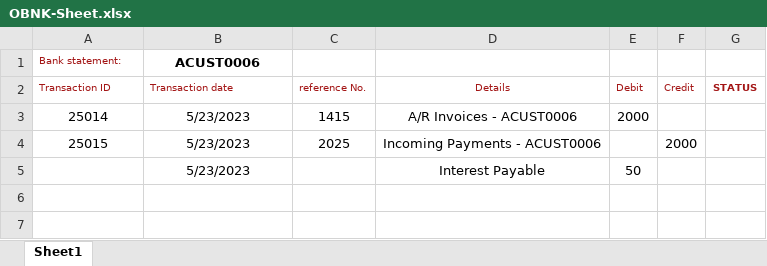
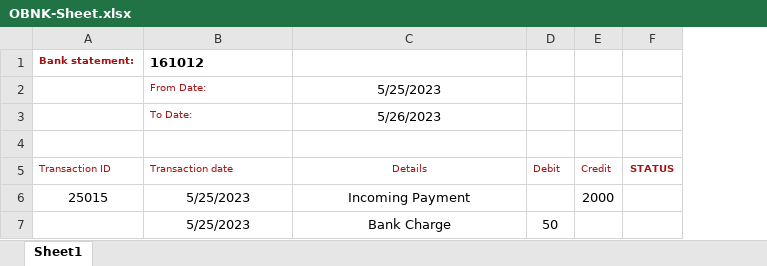
Before and after one commit to KpFavas/RpaTesting, an Excel workbook: RobocorpTestRobots/OBNK-Sheet.xlsx, sheet Sheet1, drawn as a sheet; values as stored, in another font and other column widths than the file's, no borders; removed rows and columns are numbered as before the commit, all else as after; the diff names each change by its address in the sheet, - before the commit and + after, or states it on an @@ line.

```diff
--- a/RobocorpTestRobots/OBNK-Sheet.xlsx (sheet Sheet1)
+++ b/RobocorpTestRobots/OBNK-Sheet.xlsx (sheet Sheet1)
-column C (reference No.), row 4: 2025
-A1 bold: off
+A1 bold: on
-B1 (Transaction date): ACUST0006
+B1 (Transaction date): 161012
-B1 alignment: center
+B1 alignment: left
+row 2:  | From Date: | 5/25/2023
+row 3:  | To Date: | 5/26/2023
+row 4: (empty)
-row 3: 25014 | 5/23/2023 | 1415 | A/R Invoices - ACUST0006 | 2000
-B6:B7 (Transaction date): 5/23/2023
+B6:B7 (Transaction date): 5/25/2023
-C6 (Details): Incoming Payments - ACUST0006
+C6 (Details): Incoming Payment
-C7 (Details): Interest Payable
+C7 (Details): Bank Charge
```
Also changed, not shown: RobocorpTestRobots/SAP-Project/OBNK-Sheet.xlsx, RobocorpTestRobots/SAP-Project/input/OBNK-Sheet.xlsx, 5 other files.
